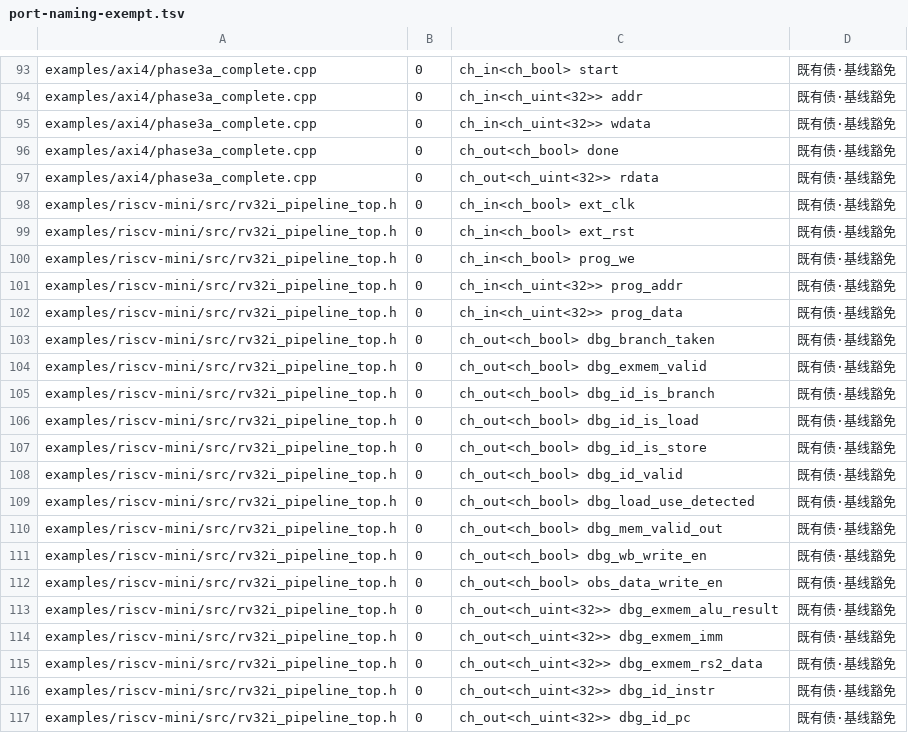
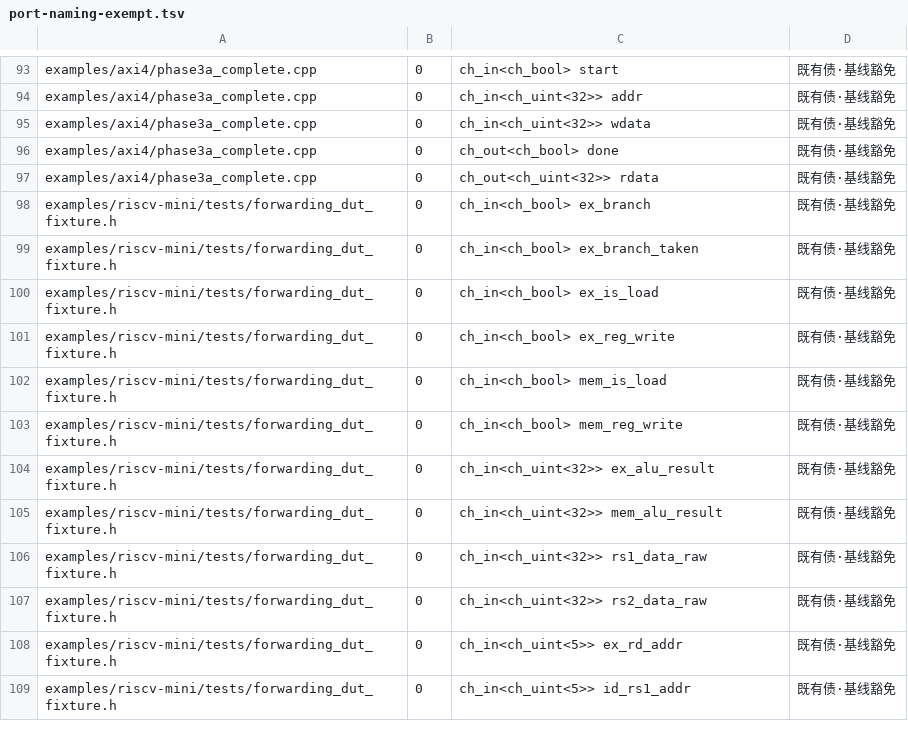
Before and after one commit to chisuhua/CppHDL, a TSV file: .rddf/checks/port-naming-exempt.tsv, drawn as a sheet; only a part is shown, gaps mark what is left out; the shorter side is filled out with more unchanged rows; the diff covers the shown part only; the diff names each change by its address in the sheet, - before the commit and + after, or states it on an @@ line.

Commit message:
feat(rv32i): 首批端口具名（32 端口）—— 用户 ⑤ 兑现 + 棘轮 1484→1452
R17.2（`port-naming-ratchet` N2 补遗「首批消化 32 端口」· architect 裁量闭 R17.1 =「现在做」）

用户 ⑤ 的原始诉求「端口名 == C++ 成员名」**首次在真实 CPU 上兑现**：
· examples/riscv-mini/src/rv32i_pipeline_top.h 的 32 个端口全部带显式名
  ⇒ ⇒ 产物端口名 = top_<C++ 成员名>（top_ext_clk / top_prog_we / top_obs_data_addr / …）
  ⇒ ⇒ 保留原始列对齐（文本变换 MUST 保留原排版）
· tb_rv32i_soc.sv 的 32 处连线改为具名 ⇒ ⇒ TB 从 .top_unnamed_output_1(obs_data_addr)
  变成 .top_obs_data_addr(obs_data_addr) ⇒ ⇒ 「写 TB 必须查 port map」的痛点消掉
  ⇒ ⇒ 顺带订正 TB 注释里 C8 tie-off 之前的陈旧端口数（113 → 实测 114 = 7 in + 107 out）
· 棘轮：tsv 删 32 行 + EXPECTED_EXEMPT_PORTS 1484 → 1452
  ⇒ ⇒ 「递减」这一半从停滞变为有推进（1484 → 1452）

判据（全部机械可复算）：
· 只改名不改序 —— 114 端口方向+宽度逐位置一致 · 32 个改名 · 80 个后代冒泡端口逐字未动
  ⇒ ⇒ 新名序列 == C++ __io 声明顺序（机制 = node id 升序，codegen_verilog.cpp:410-448）
· 判据面零变化 —— riscv-mini-rv32i-soc = checks=24 fails=0，与改名前逐字相同
· manifest 的 cpp_member 可解析条数 2 → 34（此前根端口全为 unnamed_* ⇒ 该层价值为零）
· ctest 100% passed / 263（最终代码 · -j 与 CI 同款）
· 护栏：verify_port_naming / examples_rtl_sim / flat_rtl_emit / hierarchical_rtl 等全绿

配套（护栏适配）：
· verify_no_duplicate_rv32i_headers.sh 的 C6 解析器不认识具名形态（ident{"ident"}）
  ⇒ ⇒ 剥掉 {"..."} 后缀（取到的仍是 C++ 成员名 ⇒ ADR-046 D10 快照 MUST NOT 改）
  ⇒ ⇒ --self-test 仍绿

配套（文档同步 · 公开面登记）：
· public-api-surface.md「行为变更」节 + docs/CHANGELOG.md 各 1 条（同型先例：mem_is_load tie-off）
· port-naming-registry.md：现状表 + 消化留痕（文件 + 端口数 + 日期）+ §4.1 新表
· PORT-NAMING-GUIDE.md 的 L1 限制 · examples-rtl-expectations.md · 草案 AC（未勾 3 → 1）

验收报告：.rddf/reviews/r17-2-port-naming-first-batch-verify-2026-11.md
⚠️ 其中登记了 2 条**预先存在**的 CI 红（F-1 / F-2 · B0 批遗留 · 用户裁决「独立立项 · 本轮不做」）

```diff
--- a/.rddf/checks/port-naming-exempt.tsv
+++ b/.rddf/checks/port-naming-exempt.tsv
-row 98: examples/riscv-mini/src/rv32i_pipeline_top.h | 0 | ch_in<ch_bool> ext_clk | 既有债·基线豁免
-row 99: examples/riscv-mini/src/rv32i_pipeline_top.h | 0 | ch_in<ch_bool> ext_rst | 既有债·基线豁免
-row 100: examples/riscv-mini/src/rv32i_pipeline_top.h | 0 | ch_in<ch_bool> prog_we | 既有债·基线豁免
-row 101: examples/riscv-mini/src/rv32i_pipeline_top.h | 0 | ch_in<ch_uint<32>> prog_addr | 既有债·基线豁免
-row 102: examples/riscv-mini/src/rv32i_pipeline_top.h | 0 | ch_in<ch_uint<32>> prog_data | 既有债·基线豁免
-row 103: examples/riscv-mini/src/rv32i_pipeline_top.h | 0 | ch_out<ch_bool> dbg_branch_taken | 既有债·基线豁免
-row 104: examples/riscv-mini/src/rv32i_pipeline_top.h | 0 | ch_out<ch_bool> dbg_exmem_valid | 既有债·基线豁免
-row 105: examples/riscv-mini/src/rv32i_pipeline_top.h | 0 | ch_out<ch_bool> dbg_id_is_branch | 既有债·基线豁免
-row 106: examples/riscv-mini/src/rv32i_pipeline_top.h | 0 | ch_out<ch_bool> dbg_id_is_load | 既有债·基线豁免
-row 107: examples/riscv-mini/src/rv32i_pipeline_top.h | 0 | ch_out<ch_bool> dbg_id_is_store | 既有债·基线豁免
-row 108: examples/riscv-mini/src/rv32i_pipeline_top.h | 0 | ch_out<ch_bool> dbg_id_valid | 既有债·基线豁免
-row 109: examples/riscv-mini/src/rv32i_pipeline_top.h | 0 | ch_out<ch_bool> dbg_load_use_detected | 既有债·基线豁免
-row 110: examples/riscv-mini/src/rv32i_pipeline_top.h | 0 | ch_out<ch_bool> dbg_mem_valid_out | 既有债·基线豁免
-row 111: examples/riscv-mini/src/rv32i_pipeline_top.h | 0 | ch_out<ch_bool> dbg_wb_write_en | 既有债·基线豁免
-row 112: examples/riscv-mini/src/rv32i_pipeline_top.h | 0 | ch_out<ch_bool> obs_data_write_en | 既有债·基线豁免
-row 113: examples/riscv-mini/src/rv32i_pipeline_top.h | 0 | ch_out<ch_uint<32>> dbg_exmem_alu_result | 既有债·基线豁免
-row 114: examples/riscv-mini/src/rv32i_pipeline_top.h | 0 | ch_out<ch_uint<32>> dbg_exmem_imm | 既有债·基线豁免
-row 115: examples/riscv-mini/src/rv32i_pipeline_top.h | 0 | ch_out<ch_uint<32>> dbg_exmem_rs2_data | 既有债·基线豁免
-row 116: examples/riscv-mini/src/rv32i_pipeline_top.h | 0 | ch_out<ch_uint<32>> dbg_id_instr | 既有债·基线豁免
-row 117: examples/riscv-mini/src/rv32i_pipeline_top.h | 0 | ch_out<ch_uint<32>> dbg_id_pc | 既有债·基线豁免
```
Also changed, not shown: 12 removed rows elsewhere in this file, 11 other files.
